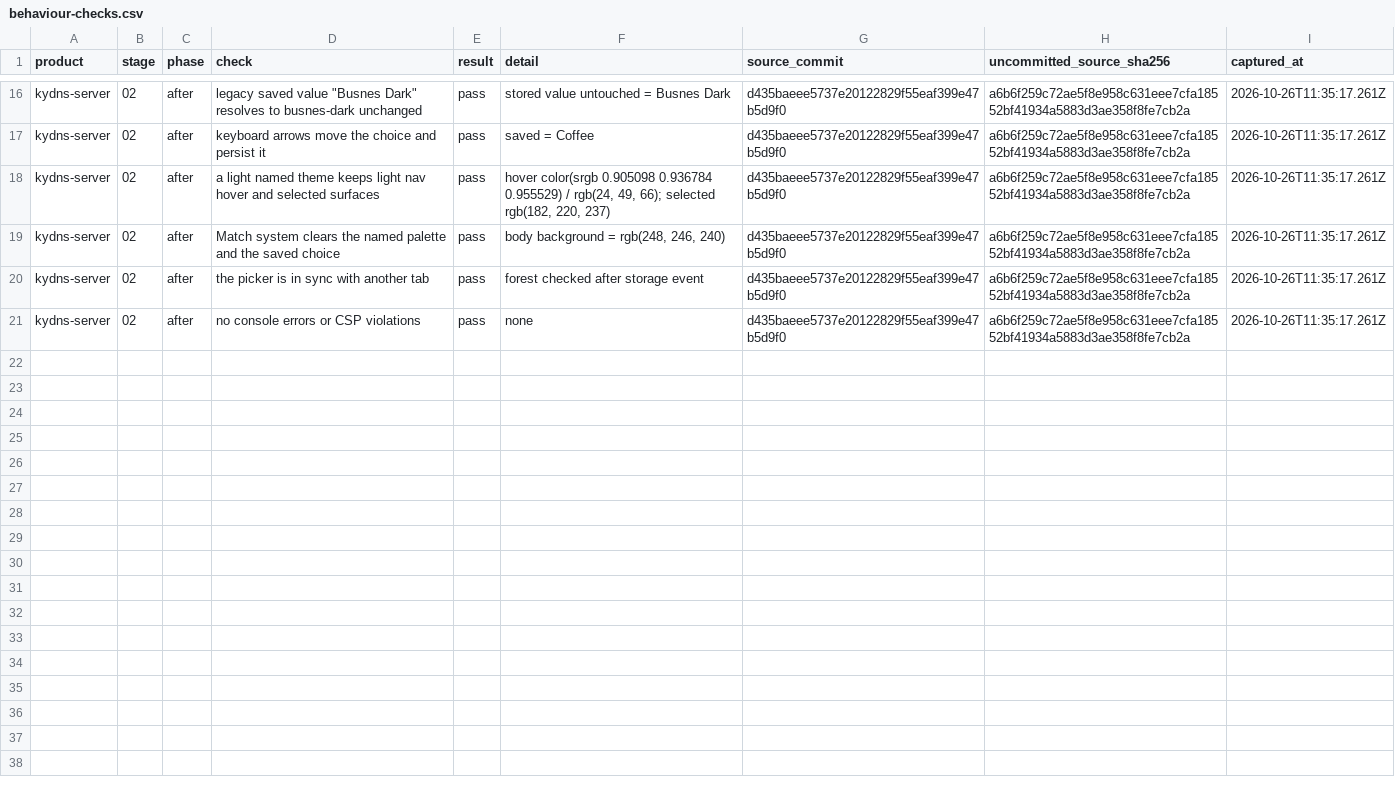
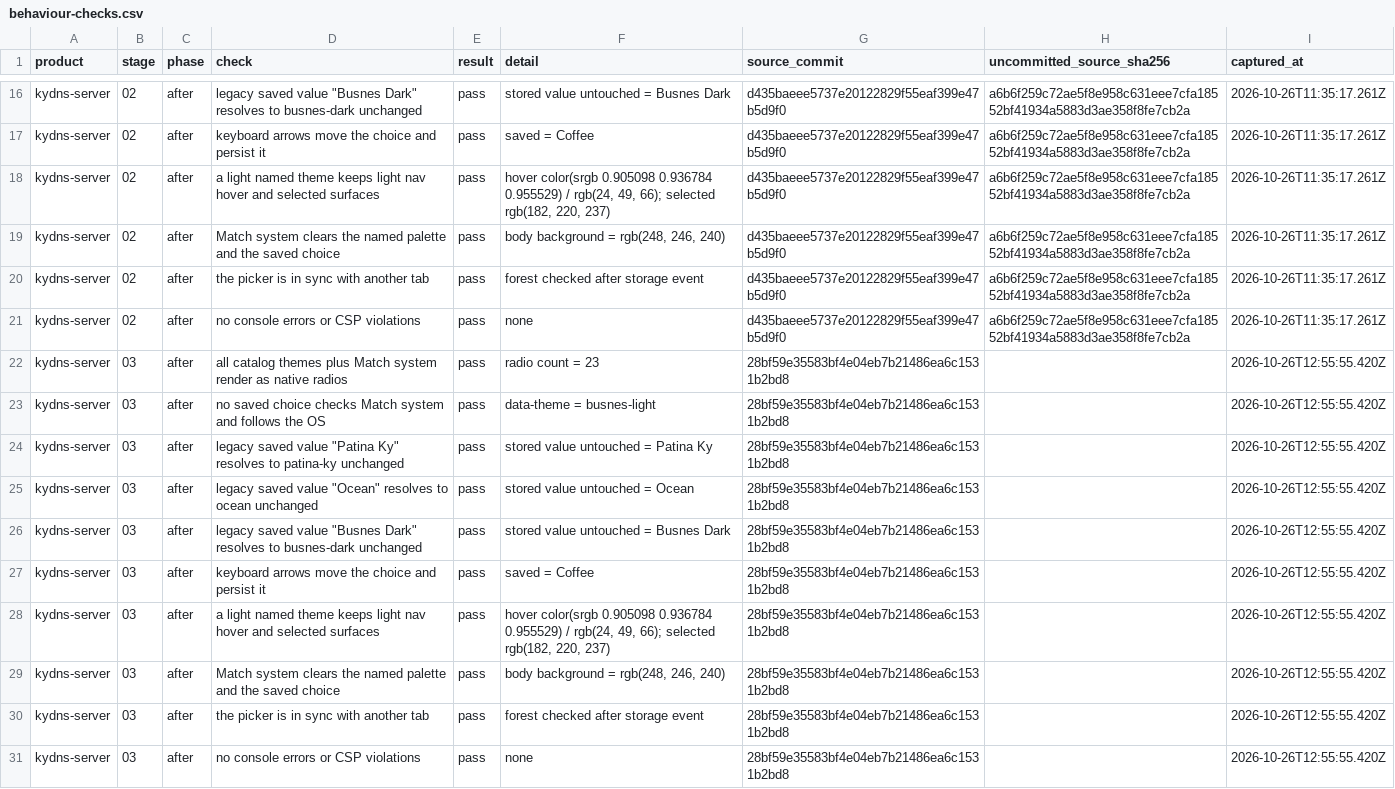
Before and after one commit to Busnes-app/KyDNS-server, a CSV file: docs/ui-fleet-2026-10-26/behaviour-checks.csv, drawn as a sheet; only a part is shown, gaps mark what is left out; the diff covers the shown part only.

```diff
--- a/docs/ui-fleet-2026-10-26/behaviour-checks.csv
+++ b/docs/ui-fleet-2026-10-26/behaviour-checks.csv
@@ -21 +21,11 @@ kydns-server,02,after,the picker is in sync with another tab,pass,forest checked
 kydns-server,02,after,no console errors or CSP violations,pass,none,d435baeee5737e20122829f55eaf399e47b5d9f0,a6b6f259c72ae5f8e958c631eee7cfa18552bf41934a5883d3ae358f8fe7cb2a,2026-10-26T11:35:17.261Z
+kydns-server,03,after,all catalog themes plus Match system render as native radios,pass,radio count = 23,28bf59e35583bf4e04eb7b21486ea6c1531b2bd8,,2026-10-26T12:55:55.420Z
+kydns-server,03,after,no saved choice checks Match system and follows the OS,pass,data-theme = busnes-light,28bf59e35583bf4e04eb7b21486ea6c1531b2bd8,,2026-10-26T12:55:55.420Z
+kydns-server,03,after,"legacy saved value ""Patina Ky"" resolves to patina-ky unchanged",pass,stored value untouched = Patina Ky,28bf59e35583bf4e04eb7b21486ea6c1531b2bd8,,2026-10-26T12:55:55.420Z
+kydns-server,03,after,"legacy saved value ""Ocean"" resolves to ocean unchanged",pass,stored value untouched = Ocean,28bf59e35583bf4e04eb7b21486ea6c1531b2bd8,,2026-10-26T12:55:55.420Z
+kydns-server,03,after,"legacy saved value ""Busnes Dark"" resolves to busnes-dark unchanged",pass,stored value untouched = Busnes Dark,28bf59e35583bf4e04eb7b21486ea6c1531b2bd8,,2026-10-26T12:55:55.420Z
+kydns-server,03,after,keyboard arrows move the choice and persist it,pass,saved = Coffee,28bf59e35583bf4e04eb7b21486ea6c1531b2bd8,,2026-10-26T12:55:55.420Z
+kydns-server,03,after,a light named theme keeps light nav hover and selected surfaces,pass,"hover color(srgb 0.905098 0.936784 0.955529) / rgb(24, 49, 66); selected rgb(182, 220, 237)",28bf59e35583bf4e04eb7b21486ea6c1531b2bd8,,2026-10-26T12:55:55.420Z
+kydns-server,03,after,Match system clears the named palette and the saved choice,pass,"body background = rgb(248, 246, 240)",28bf59e35583bf4e04eb7b21486ea6c1531b2bd8,,2026-10-26T12:55:55.420Z
+kydns-server,03,after,the picker is in sync with another tab,pass,forest checked after storage event,28bf59e35583bf4e04eb7b21486ea6c1531b2bd8,,2026-10-26T12:55:55.420Z
+kydns-server,03,after,no console errors or CSP violations,pass,none,28bf59e35583bf4e04eb7b21486ea6c1531b2bd8,,2026-10-26T12:55:55.420Z
```
Also changed, not shown: 10 added rows elsewhere in this file, 20 other files.
